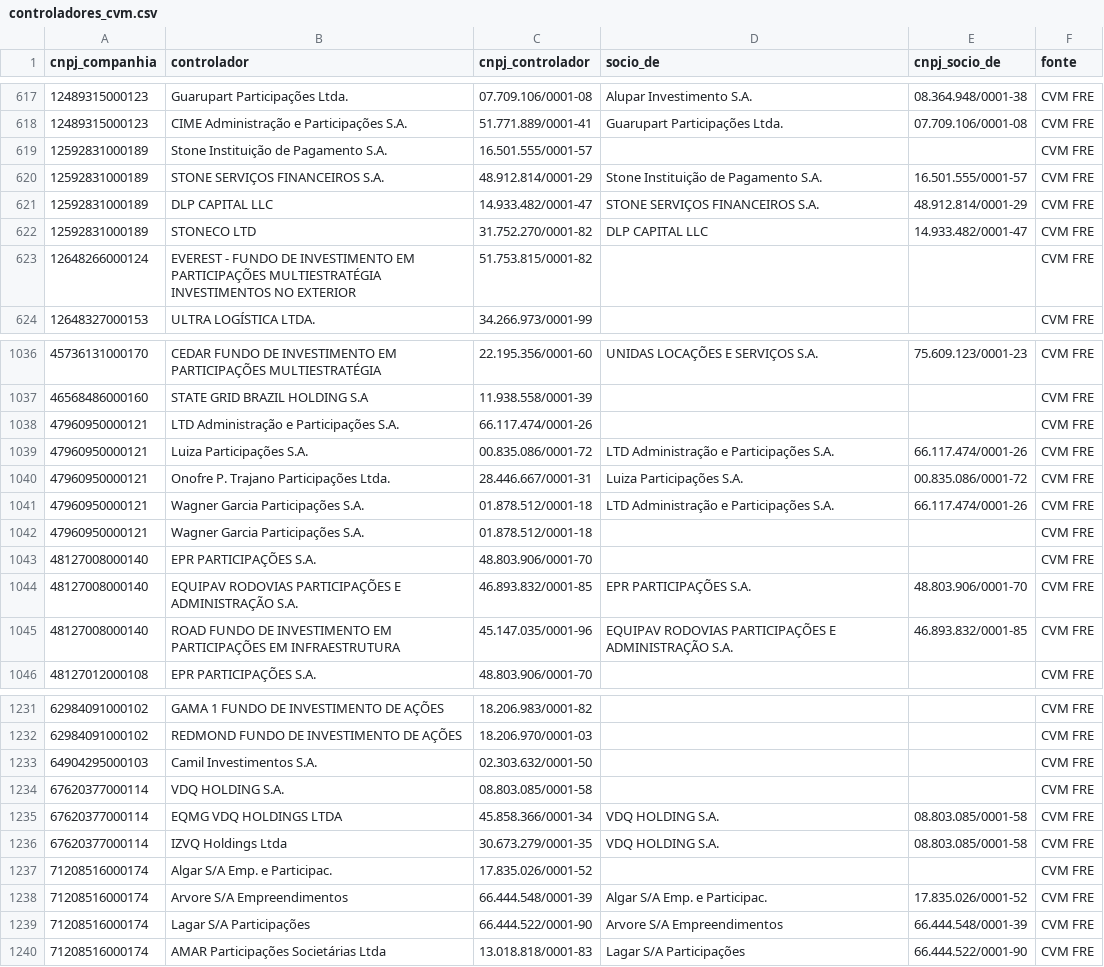
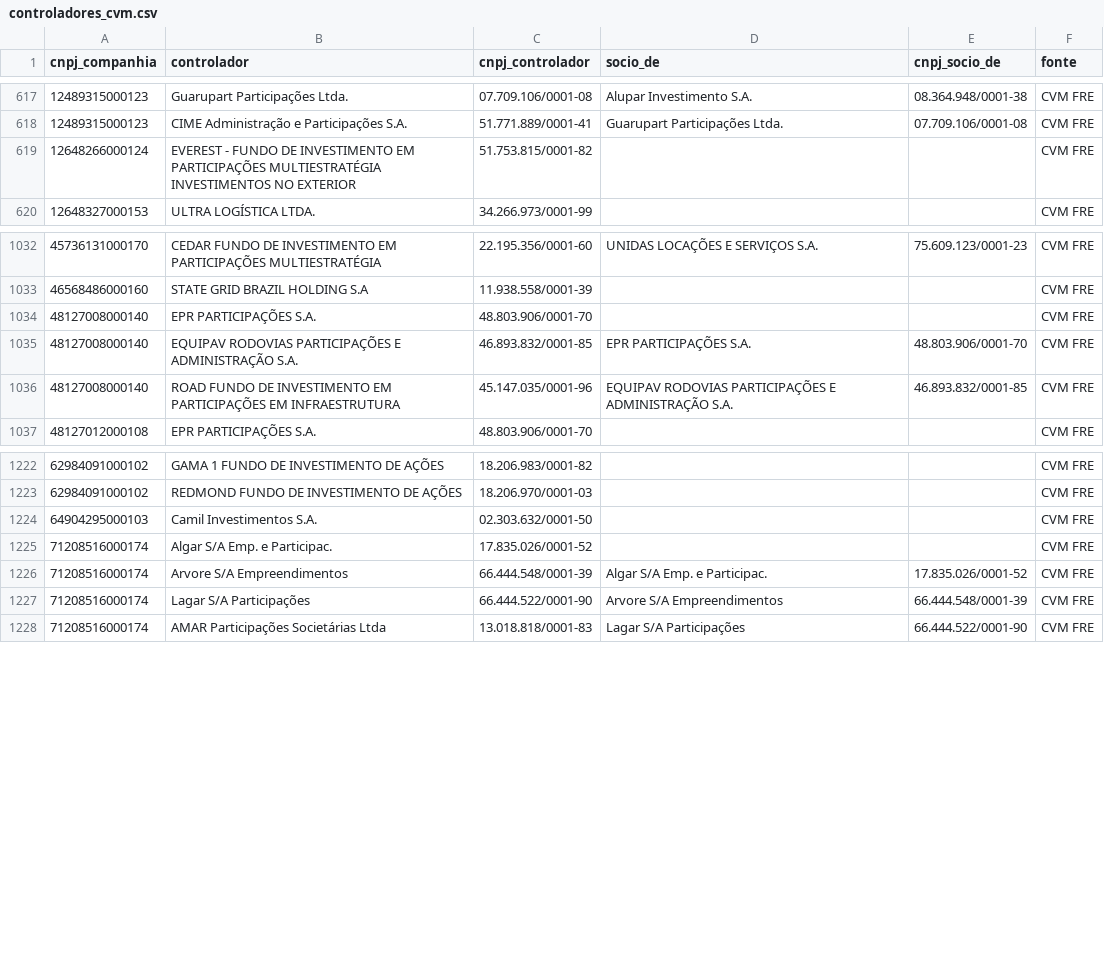
Before and after one commit to alissondpoliveira/grafo-credito, a CSV file: dados/referencia/controladores_cvm.csv, drawn as a sheet; only a part is shown, gaps mark what is left out; the diff names each change by its address in the sheet, - before the commit and + after, or states it on an @@ line.

```diff
--- a/dados/referencia/controladores_cvm.csv
+++ b/dados/referencia/controladores_cvm.csv
-row 619: 12592831000189 | Stone Instituição de Pagamento S.A. | 16.501.555/0001-57 |  |  | CVM FRE
-row 620: 12592831000189 | STONE SERVIÇOS FINANCEIROS S.A. | 48.912.814/0001-29 | Stone Instituição de Pagamento S.A. | 16.501.555/0001-57 | CVM FRE
-row 621: 12592831000189 | DLP CAPITAL LLC | 14.933.482/0001-47 | STONE SERVIÇOS FINANCEIROS S.A. | 48.912.814/0001-29 | CVM FRE
-row 622: 12592831000189 | STONECO LTD | 31.752.270/0001-82 | DLP CAPITAL LLC | 14.933.482/0001-47 | CVM FRE
-row 1038: 47960950000121 | LTD Administração e Participações S.A. | 66.117.474/0001-26 |  |  | CVM FRE
-row 1039: 47960950000121 | Luiza Participações S.A. | 00.835.086/0001-72 | LTD Administração e Participações S.A. | 66.117.474/0001-26 | CVM FRE
-row 1040: 47960950000121 | Onofre P. Trajano Participações Ltda. | 28.446.667/0001-31 | Luiza Participações S.A. | 00.835.086/0001-72 | CVM FRE
-row 1041: 47960950000121 | Wagner Garcia Participações S.A. | 01.878.512/0001-18 | LTD Administração e Participações S.A. | 66.117.474/0001-26 | CVM FRE
-row 1042: 47960950000121 | Wagner Garcia Participações S.A. | 01.878.512/0001-18 |  |  | CVM FRE
-row 1234: 67620377000114 | VDQ HOLDING S.A. | 08.803.085/0001-58 |  |  | CVM FRE
-row 1235: 67620377000114 | EQMG VDQ HOLDINGS LTDA | 45.858.366/0001-34 | VDQ HOLDING S.A. | 08.803.085/0001-58 | CVM FRE
-row 1236: 67620377000114 | IZVQ Holdings Ltda | 30.673.279/0001-35 | VDQ HOLDING S.A. | 08.803.085/0001-58 | CVM FRE
```
Also changed, not shown: dados/derivados/atributos_emissor.csv, dados/referencia/universo_candidatos.csv, 25 other files.
